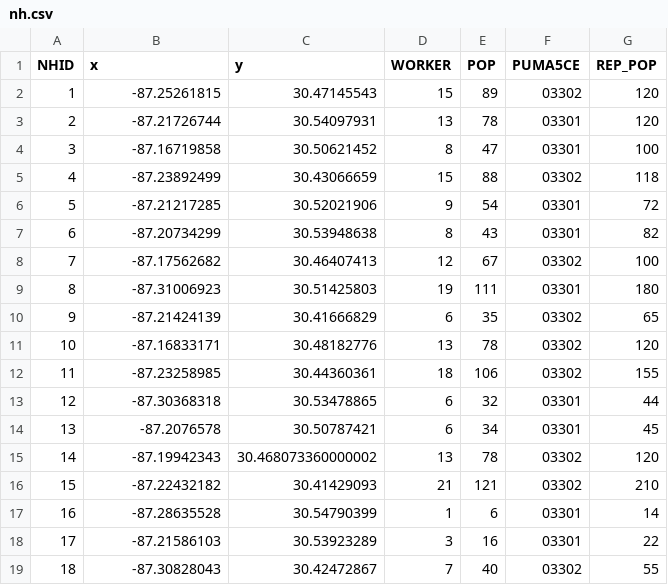
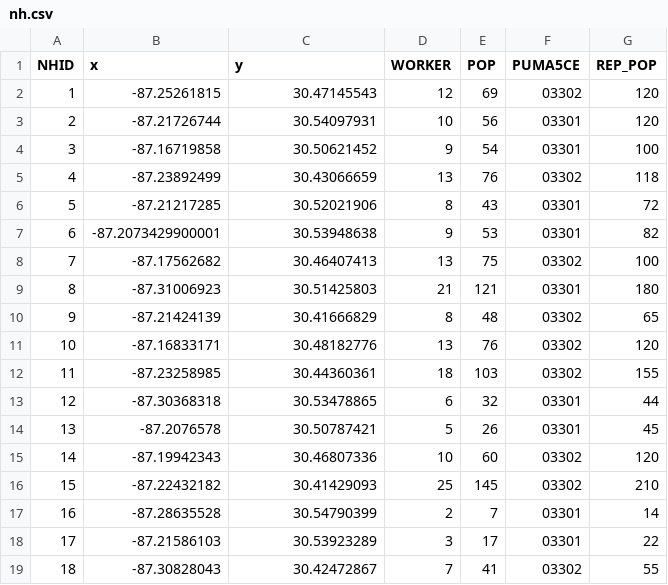
Before and after one commit to kokbent/fl-covid19, a CSV file: toy2/output/nh.csv, drawn as a sheet; only a part is shown; the diff covers the shown part only.

```diff
--- a/toy2/output/nh.csv
+++ b/toy2/output/nh.csv
@@ -1,19 +1,19 @@
 NHID,x,y,WORKER,POP,PUMA5CE,REP_POP
-1,-87.25261815,30.47145543,15,89,03302,120
-2,-87.21726744,30.54097931,13,78,03301,120
-3,-87.16719858,30.50621452,8,47,03301,100
-4,-87.23892499,30.43066659,15,88,03302,118
-5,-87.21217285,30.52021906,9,54,03301,72
-6,-87.20734299,30.53948638,8,43,03301,82
-7,-87.17562682,30.46407413,12,67,03302,100
-8,-87.31006923,30.51425803,19,111,03301,180
-9,-87.21424139,30.41666829,6,35,03302,65
-10,-87.16833171,30.48182776,13,78,03302,120
-11,-87.23258985,30.44360361,18,106,03302,155
+1,-87.25261815,30.47145543,12,69,03302,120
+2,-87.21726744,30.54097931,10,56,03301,120
+3,-87.16719858,30.50621452,9,54,03301,100
+4,-87.23892499,30.43066659,13,76,03302,118
+5,-87.21217285,30.52021906,8,43,03301,72
+6,-87.2073429900001,30.53948638,9,53,03301,82
+7,-87.17562682,30.46407413,13,75,03302,100
+8,-87.31006923,30.51425803,21,121,03301,180
+9,-87.21424139,30.41666829,8,48,03302,65
+10,-87.16833171,30.48182776,13,76,03302,120
+11,-87.23258985,30.44360361,18,103,03302,155
 12,-87.30368318,30.53478865,6,32,03301,44
-13,-87.2076578,30.50787421,6,34,03301,45
-14,-87.19942343,30.468073360000002,13,78,03302,120
-15,-87.22432182,30.41429093,21,121,03302,210
-16,-87.28635528,30.54790399,1,6,03301,14
-17,-87.21586103,30.53923289,3,16,03301,22
-18,-87.30828043,30.42472867,7,40,03302,55
+13,-87.2076578,30.50787421,5,26,03301,45
+14,-87.19942343,30.46807336,10,60,03302,120
+15,-87.22432182,30.41429093,25,145,03302,210
+16,-87.28635528,30.54790399,2,7,03301,14
+17,-87.21586103,30.53923289,3,17,03301,22
+18,-87.30828043,30.42472867,7,41,03302,55
```
Also changed, not shown: 39 edited cells elsewhere in this file, toy2/output/sch.csv, 24 other files.
